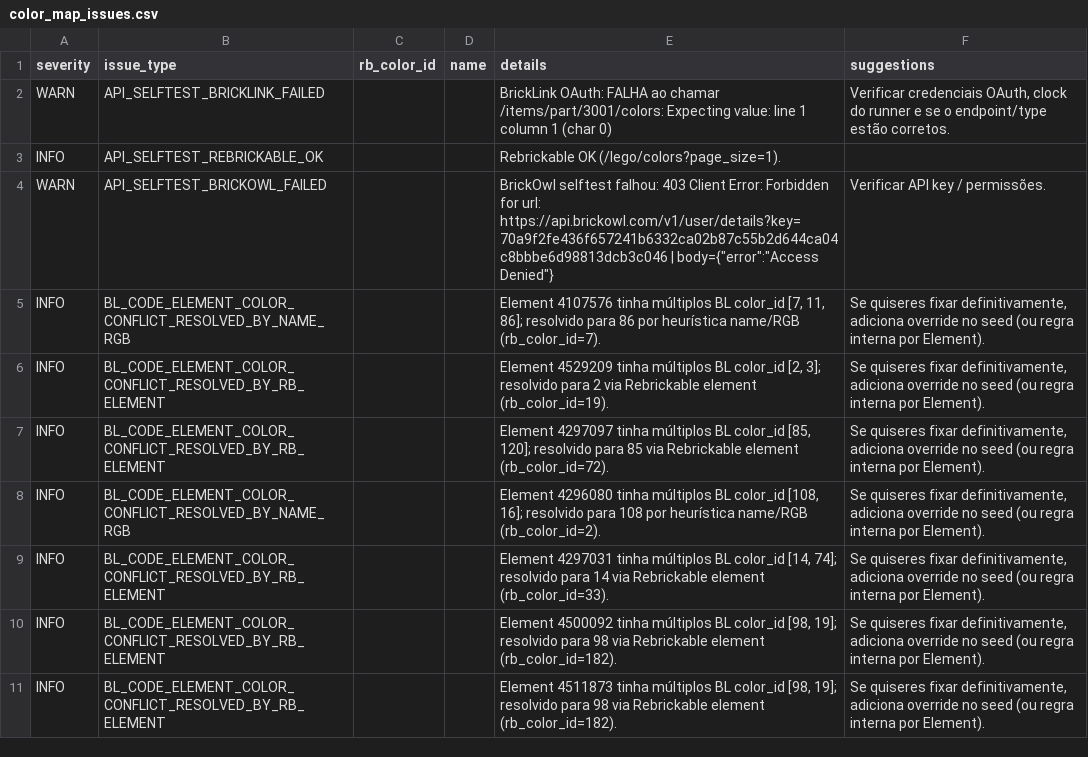
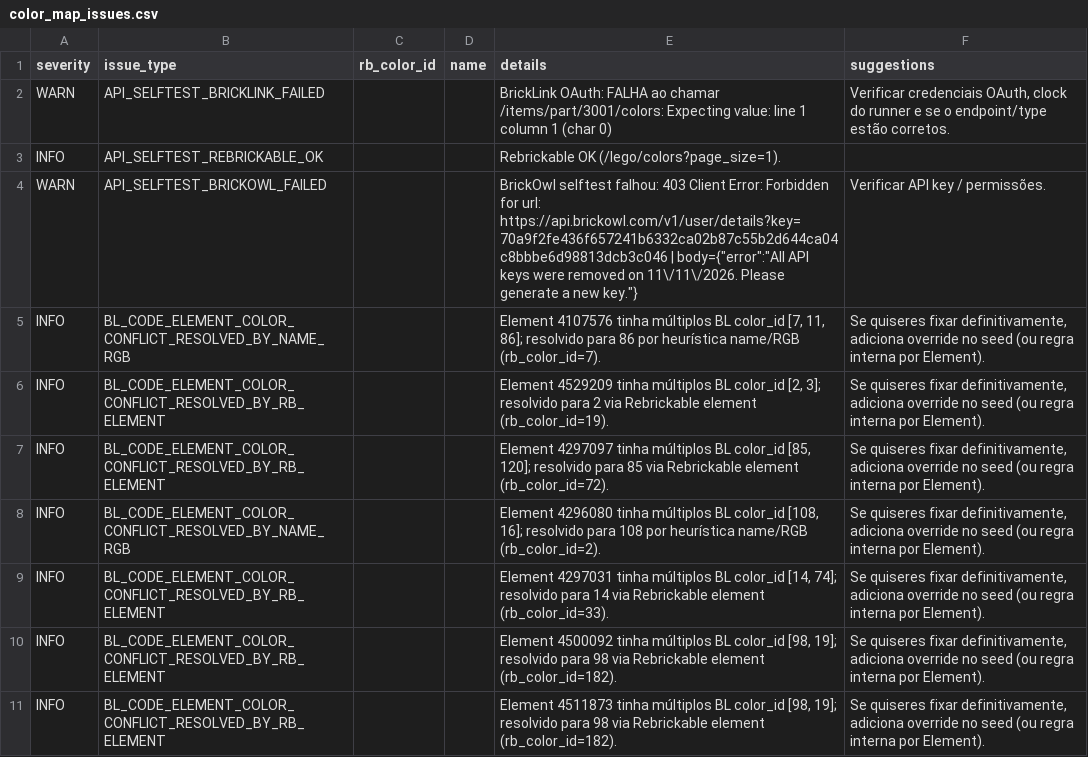
Before and after one commit to amauri-di-maia/amauri-repo, a CSV file: data/color_map_issues.csv, drawn as a sheet; only a part is shown.

```diff
--- a/data/color_map_issues.csv
+++ b/data/color_map_issues.csv
@@ -3,3 +3,3 @@ WARN,API_SELFTEST_BRICKLINK_FAILED,,,BrickLink OAuth: FALHA ao chamar /items/par
 INFO,API_SELFTEST_REBRICKABLE_OK,,,Rebrickable OK (/lego/colors?page_size=1).,
-WARN,API_SELFTEST_BRICKOWL_FAILED,,,"BrickOwl selftest falhou: 403 Client Error: Forbidden for url: https://api.brickowl.com/v1/user/details?key=70a9f2fe436f657241b6332ca02b87c55b2d644ca04c8bbbe6d98813dcb3c046 | body={""error"":""Access Denied""}",Verificar API key / permissões.
+WARN,API_SELFTEST_BRICKOWL_FAILED,,,"BrickOwl selftest falhou: 403 Client Error: Forbidden for url: https://api.brickowl.com/v1/user/details?key=70a9f2fe436f657241b6332ca02b87c55b2d644ca04c8bbbe6d98813dcb3c046 | body={""error"":""All API keys were removed on 11\/11\/2026. Please generate a new key.""}",Verificar API key / permissões.
 INFO,BL_CODE_ELEMENT_COLOR_CONFLICT_RESOLVED_BY_NAME_RGB,,,"Element 4107576 tinha múltiplos BL color_id [7, 11, 86]; resolvido para 86 por heurística name/RGB (rb_color_id=7).","Se quiseres fixar definitivamente, adiciona override no seed (ou regra interna por Element)."
```
Also changed, not shown: 7 other files.
